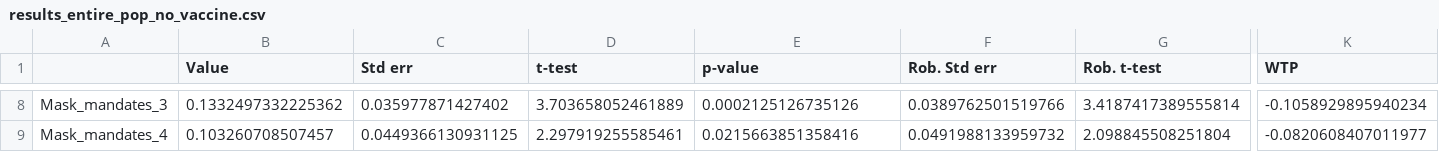
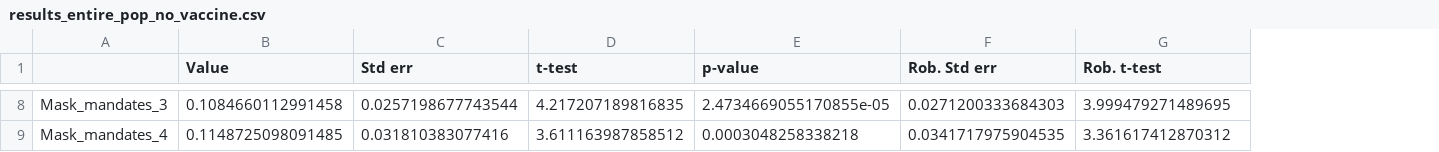
Before and after one commit to yaesoubilab/dces_for_npis, a CSV file: estimates/results_entire_pop_no_vaccine.csv, drawn as a sheet; only a part is shown, gaps mark what is left out; the diff covers the shown part only; the diff names each change by its address in the sheet, - before the commit and + after, or states it on an @@ line.

```diff
--- a/estimates/results_entire_pop_no_vaccine.csv
+++ b/estimates/results_entire_pop_no_vaccine.csv
-column K (WTP), rows 8-9: -0.1058929895940234 | -0.0820608407011977
-B8 (Value): 0.1332497332225362
+B8 (Value): 0.1084660112991458
-C8 (Std err): 0.035977871427402
+C8 (Std err): 0.0257198677743544
-D8 (t-test): 3.703658052461889
+D8 (t-test): 4.217207189816835
-E8 (p-value): 0.0002125126735126
+E8 (p-value): 2.4734669055170855e-05
-F8 (Rob. Std err): 0.0389762501519766
+F8 (Rob. Std err): 0.0271200333684303
-G8 (Rob. t-test): 3.4187417389555814
+G8 (Rob. t-test): 3.999479271489695
-B9 (Value): 0.103260708507457
+B9 (Value): 0.1148725098091485
-C9 (Std err): 0.0449366130931125
+C9 (Std err): 0.031810383077416
-D9 (t-test): 2.297919255585461
+D9 (t-test): 3.611163987858512
-E9 (p-value): 0.0215663851358416
+E9 (p-value): 0.0003048258338218
-F9 (Rob. Std err): 0.0491988133959732
+F9 (Rob. Std err): 0.0341717975904535
-G9 (Rob. t-test): 2.098845508251804
+G9 (Rob. t-test): 3.361617412870312
```
Also changed, not shown: 163 edited cells elsewhere in this file, estimates/results_age_no_vaccine.csv, estimates/results_gender_no_vaccine.csv, 20 other files.
